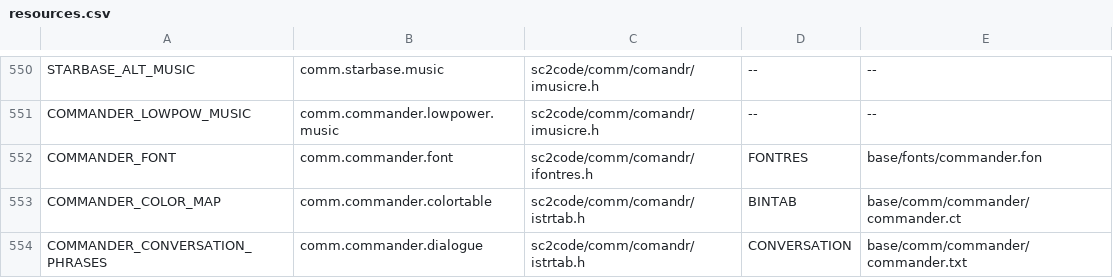
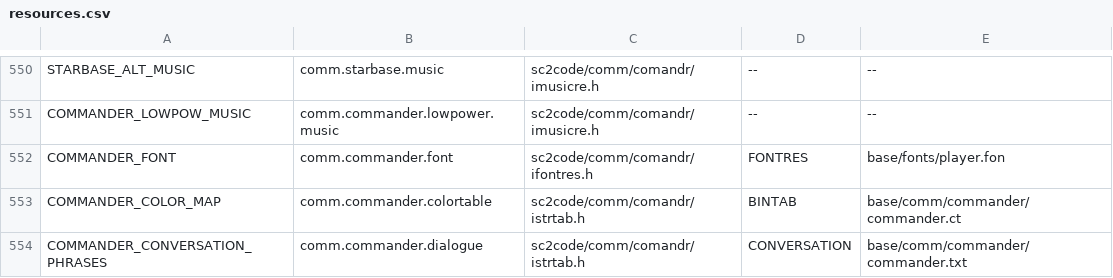
Before and after one commit to trinaryouroboros/project6014, a CSV file: tools/resmap/resources.csv, drawn as a sheet; only a part is shown, gaps mark what is left out.

```diff
--- a/tools/resmap/resources.csv
+++ b/tools/resmap/resources.csv
@@ -551,3 +551,3 @@ STARBASE_ALT_MUSIC,comm.starbase.music,sc2code/comm/comandr/imusicre.h,--,--
 COMMANDER_LOWPOW_MUSIC,comm.commander.lowpower.music,sc2code/comm/comandr/imusicre.h,--,--
-COMMANDER_FONT,comm.commander.font,sc2code/comm/comandr/ifontres.h,FONTRES,base/fonts/commander.fon
+COMMANDER_FONT,comm.commander.font,sc2code/comm/comandr/ifontres.h,FONTRES,base/fonts/player.fon
 COMMANDER_COLOR_MAP,comm.commander.colortable,sc2code/comm/comandr/istrtab.h,BINTAB,base/comm/commander/commander.ct
```
Also changed, not shown: 4 other files.
